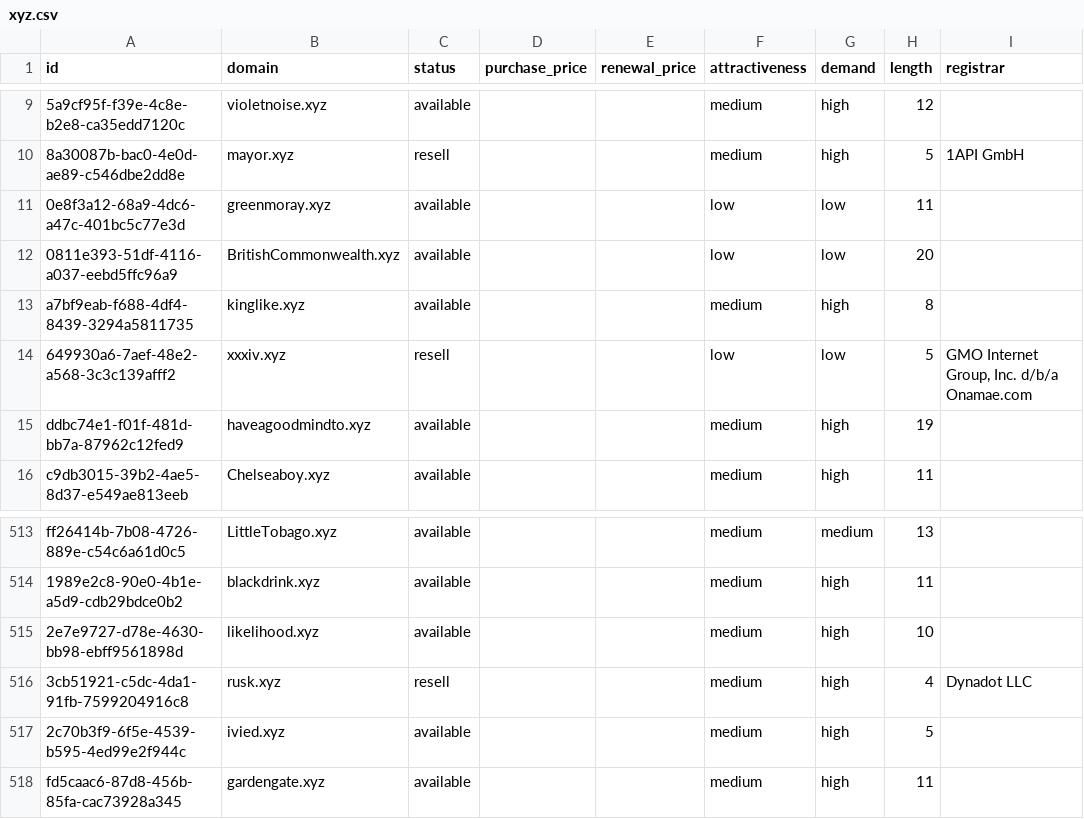
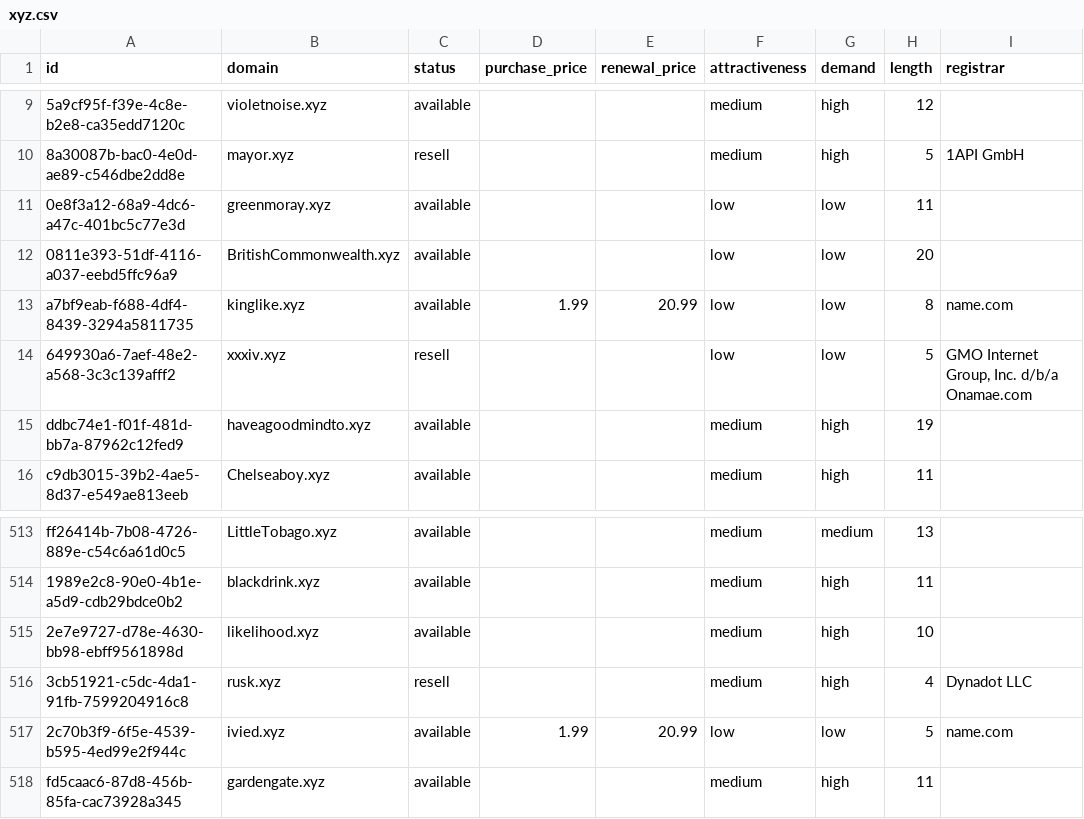
Before and after one commit to UniqueDomains/xyz-oneword-domains, a CSV file: xyz.csv, drawn as a sheet; only a part is shown, gaps mark what is left out; the diff names each change by its address in the sheet, - before the commit and + after, or states it on an @@ line.

Commit message:
Domains update

```diff
--- a/xyz.csv
+++ b/xyz.csv
-D13 (purchase_price): (empty)
+D13 (purchase_price): 1.99
-E13 (renewal_price): (empty)
+E13 (renewal_price): 20.99
-F13 (attractiveness): medium
+F13 (attractiveness): low
-G13 (demand): high
+G13 (demand): low
-I13 (registrar): (empty)
+I13 (registrar): name.com
-D517 (purchase_price): (empty)
+D517 (purchase_price): 1.99
-E517 (renewal_price): (empty)
+E517 (renewal_price): 20.99
-F517 (attractiveness): medium
+F517 (attractiveness): low
-G517 (demand): high
+G517 (demand): low
-I517 (registrar): (empty)
+I517 (registrar): name.com
```
Also changed, not shown: 4 other files.
